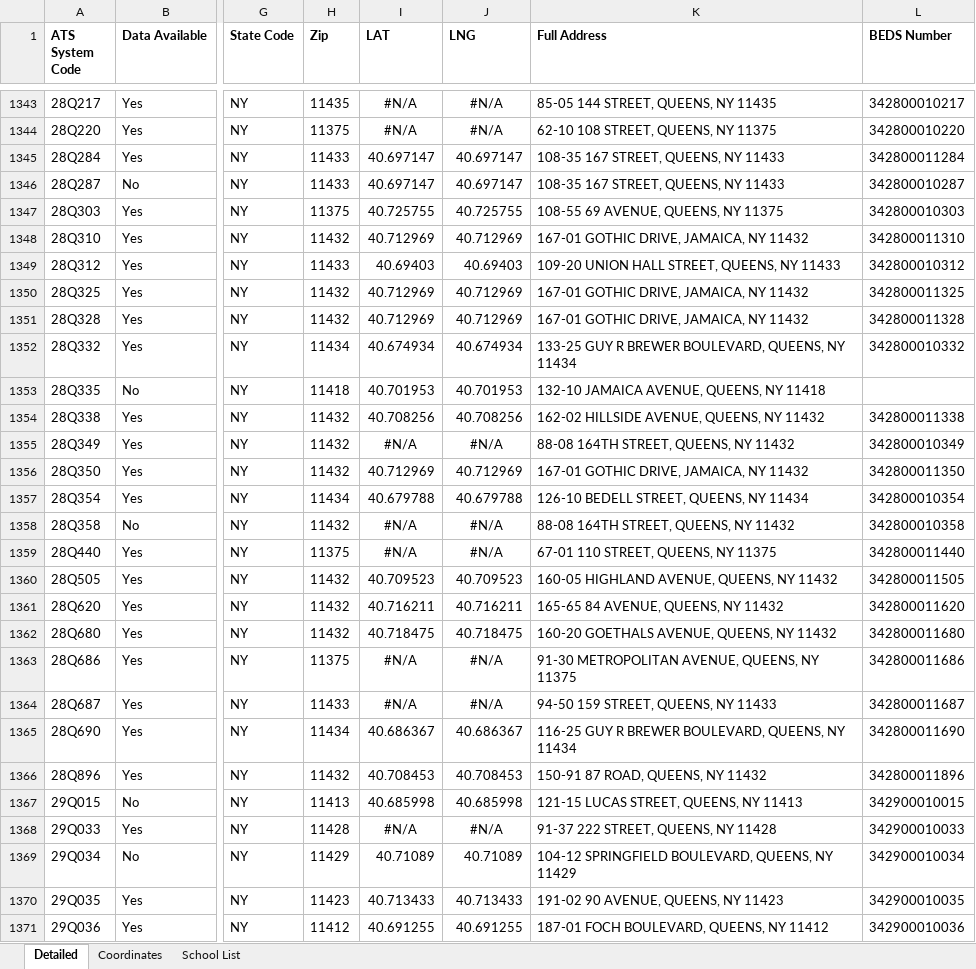
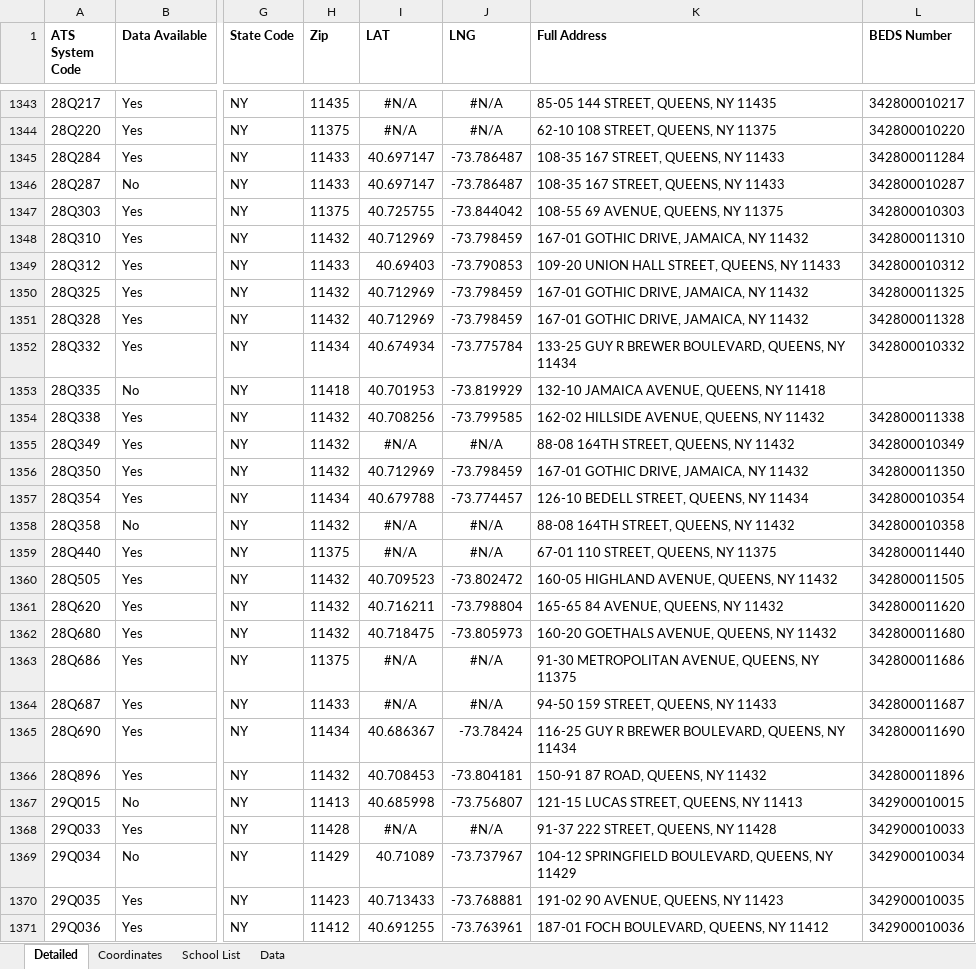
Before and after one commit to AlejandroOsborne/CUNY-DATA608, an Excel workbook: final/Schools.xlsx, sheet Detailed, drawn as a sheet; only a part is shown, gaps mark what is left out; values as stored, in another font and other column widths than the file's, no borders; the diff covers the shown part only; the diff names each change by its address in the sheet, - before the commit and + after, or states it on an @@ line.

```diff
--- a/final/Schools.xlsx (sheet Detailed)
+++ b/final/Schools.xlsx (sheet Detailed)
+sheet tab: Data
-J1345:J1346 (LNG): 40.697147
+J1345:J1346 (LNG): -73.786487
-J1347 (LNG): 40.725755
+J1347 (LNG): -73.844042
-J1348 (LNG): 40.712969
+J1348 (LNG): -73.798459
-J1349 (LNG): 40.69403
+J1349 (LNG): -73.790853
-J1350:J1351 (LNG): 40.712969
+J1350:J1351 (LNG): -73.798459
-J1352 (LNG): 40.674934
+J1352 (LNG): -73.775784
-J1353 (LNG): 40.701953
+J1353 (LNG): -73.819929
-J1354 (LNG): 40.708256
+J1354 (LNG): -73.799585
-J1356 (LNG): 40.712969
+J1356 (LNG): -73.798459
-J1357 (LNG): 40.679788
+J1357 (LNG): -73.774457
-J1360 (LNG): 40.709523
+J1360 (LNG): -73.802472
-J1361 (LNG): 40.716211
+J1361 (LNG): -73.798804
-J1362 (LNG): 40.718475
+J1362 (LNG): -73.805973
-J1365 (LNG): 40.686367
+J1365 (LNG): -73.78424
-J1366 (LNG): 40.708453
+J1366 (LNG): -73.804181
-J1367 (LNG): 40.685998
+J1367 (LNG): -73.756807
-J1369 (LNG): 40.71089
+J1369 (LNG): -73.737967
-J1370 (LNG): 40.713433
+J1370 (LNG): -73.768881
-J1371 (LNG): 40.691255
+J1371 (LNG): -73.763961
```
Also changed, not shown: 910 edited cells elsewhere in this sheet, formulas that keep their value, 3 other files.
